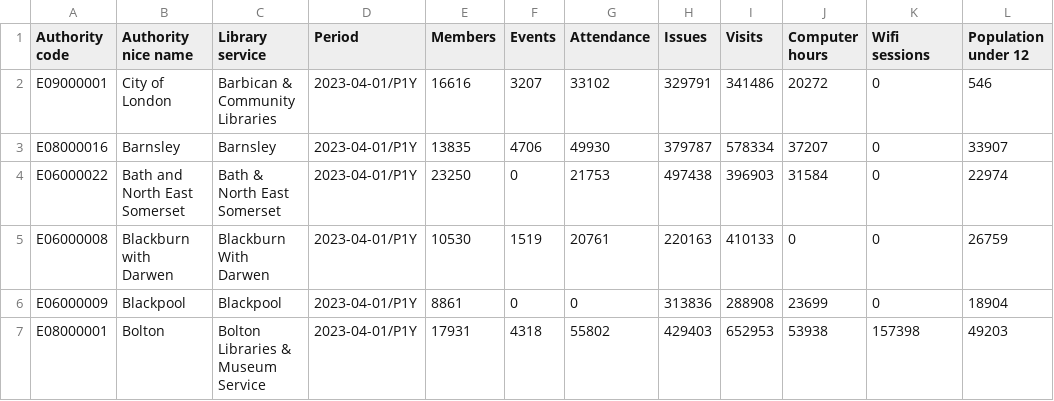
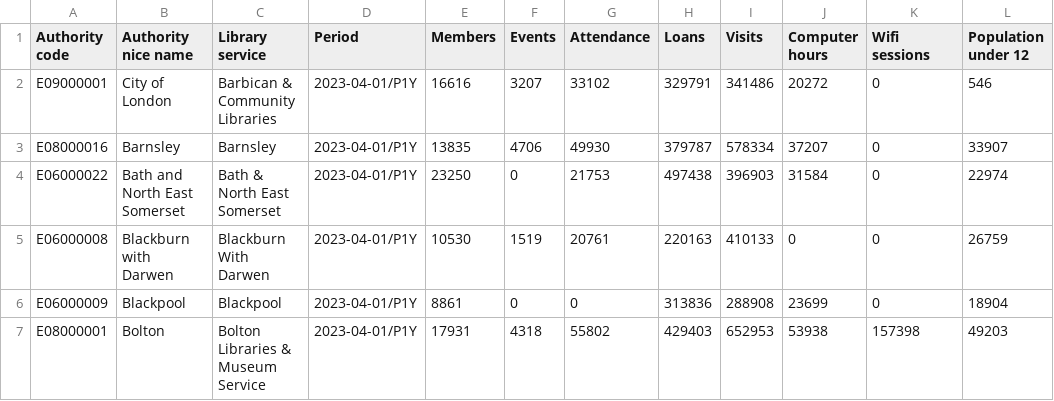
Before and after one commit to LibrariesHacked/public-libraries-activity-dataset, a CSV file: data/services.csv, drawn as a sheet; only a part is shown; the diff names each change by its address in the sheet, - before the commit and + after, or states it on an @@ line.

Commit message:
Working on data models

```diff
--- a/data/services.csv
+++ b/data/services.csv
-H1: Issues
+H1: Loans
```
Also changed, not shown: data/event_attendance.csv, data/events.csv, 17 other files.
